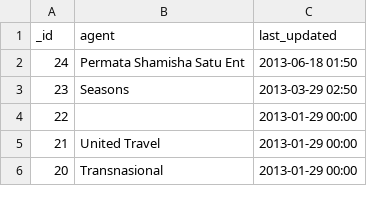
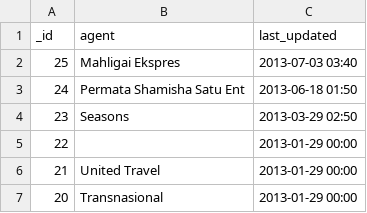
Before and after one commit to sweetiepiggy/Raspberry-Bus-Malaysia, a CSV file: agents.csv, drawn as a sheet; only a part is shown.

Commit message:
added Mahligai Ekspres trip from Shah Alam to Rantau Panjang

```diff
--- a/agents.csv
+++ b/agents.csv
@@ -1,2 +1,3 @@
 _id,agent,last_updated
+25,"Mahligai Ekspres","2013-07-03 03:40"
 24,"Permata Shamisha Satu Ent","2013-06-18 01:50"
```
Also changed, not shown: operators.csv.
